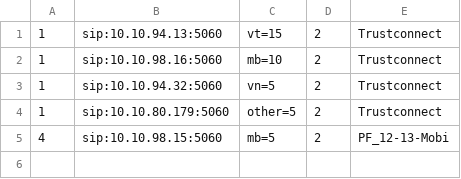
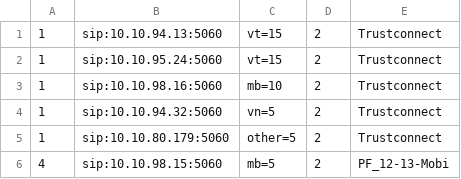
Before and after one commit to devops-itcs/CONFIG-CHANNEL-SIP-94.148, a CSV file: gsm.csv, drawn as a sheet; the diff names each change by its address in the sheet, - before the commit and + after, or states it on an @@ line.

Commit message:
Update gsm.csv

```diff
--- a/gsm.csv
+++ b/gsm.csv
+row 2: 1 | sip:10.10.95.24:5060 | vt=15 | 2 | Trustconnect
```
